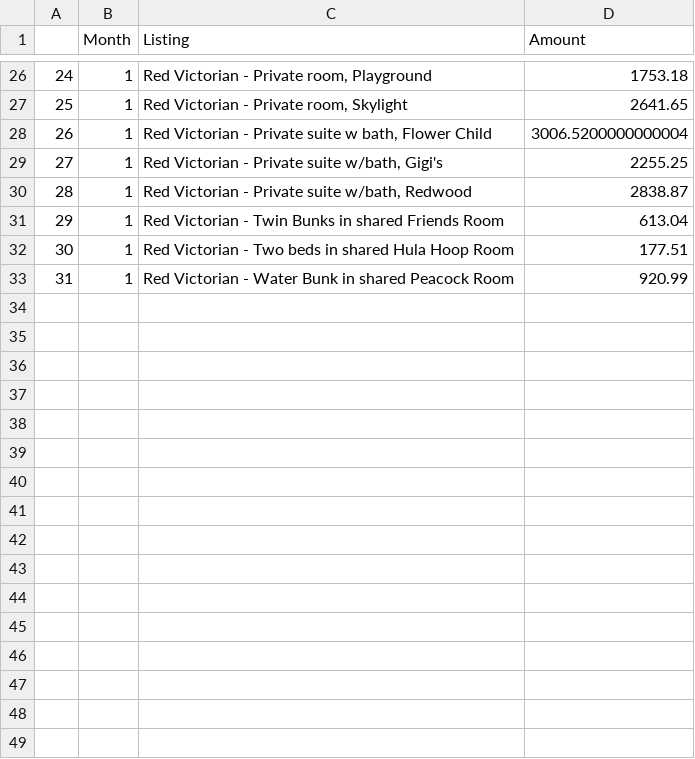
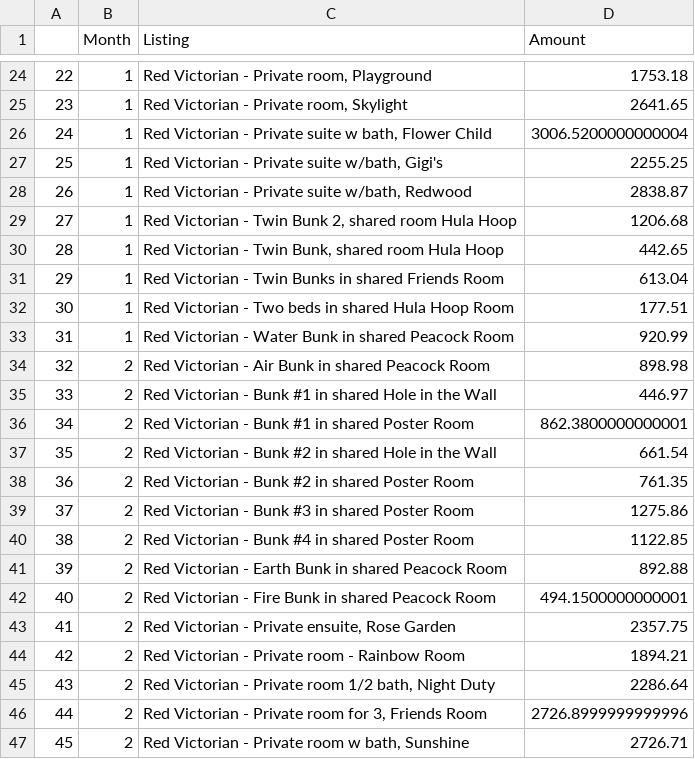
Before and after one commit to ttusing/airbnb-analysis, a CSV file: csv_export/gross_data_2019.csv, drawn as a sheet; only a part is shown, gaps mark what is left out; the diff covers the shown part only; the diff names each change by its address in the sheet, - before the commit and + after, or states it on an @@ line.

```diff
--- a/csv_export/gross_data_2019.csv
+++ b/csv_export/gross_data_2019.csv
@@ column A renumbered between rows 7 and 28 @@
+row 29: 27 | 1 | Red Victorian - Twin Bunk 2, shared room Hula Hoop | 1206.68
+row 30: 28 | 1 | Red Victorian - Twin Bunk, shared room Hula Hoop | 442.65
+row 34: 32 | 2 | Red Victorian - Air Bunk in shared Peacock Room | 898.98
+row 35: 33 | 2 | Red Victorian - Bunk #1 in shared Hole in the Wall | 446.97
+row 36: 34 | 2 | Red Victorian - Bunk #1 in shared Poster Room | 862.3800000000001
+row 37: 35 | 2 | Red Victorian - Bunk #2 in shared Hole in the Wall | 661.54
+row 38: 36 | 2 | Red Victorian - Bunk #2 in shared Poster Room | 761.35
+row 39: 37 | 2 | Red Victorian - Bunk #3 in shared Poster Room | 1275.86
+row 40: 38 | 2 | Red Victorian - Bunk #4 in shared Poster Room | 1122.85
+row 41: 39 | 2 | Red Victorian - Earth Bunk in shared Peacock Room | 892.88
+row 42: 40 | 2 | Red Victorian - Fire Bunk in shared Peacock Room | 494.1500000000001
+row 43: 41 | 2 | Red Victorian - Private ensuite, Rose Garden | 2357.75
+row 44: 42 | 2 | Red Victorian - Private room - Rainbow Room | 1894.21
+row 45: 43 | 2 | Red Victorian - Private room 1/2 bath, Night Duty | 2286.64
+row 46: 44 | 2 | Red Victorian - Private room for 3, Friends Room | 2726.8999999999996
+row 47: 45 | 2 | Red Victorian - Private room w bath, Sunshine | 2726.71
```
Also changed, not shown: 15 added rows and 2 removed rows elsewhere in this file, csv_export/adjusted_payouts_2019.csv, 10 other files.
